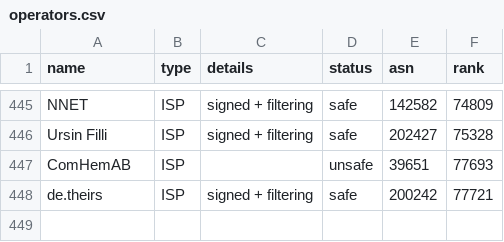
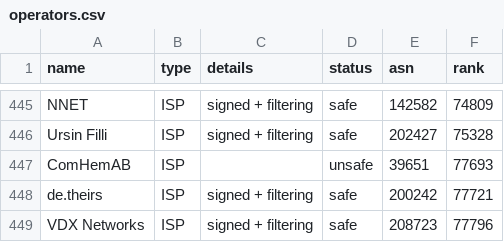
Before and after one commit to cloudflare/isbgpsafeyet.com, a CSV file: data/operators.csv, drawn as a sheet; only a part is shown, gaps mark what is left out; the diff names each change by its address in the sheet, - before the commit and + after, or states it on an @@ line.

Commit message:
Add VDX Networks

```diff
--- a/data/operators.csv
+++ b/data/operators.csv
+row 449: VDX Networks | ISP | signed + filtering | safe | 208723 | 77796
```
